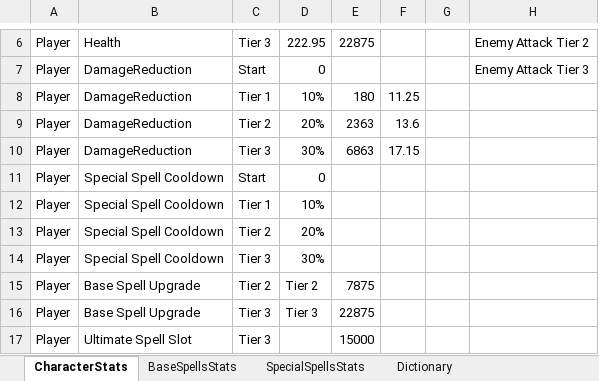
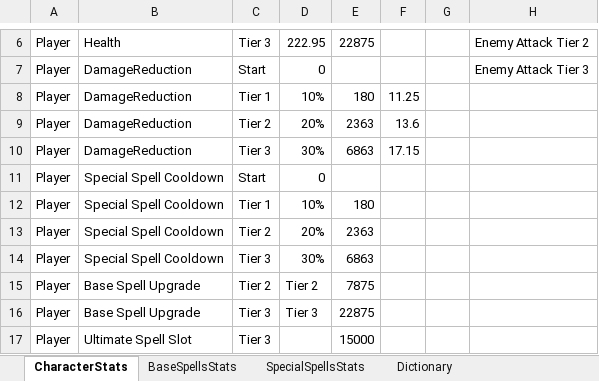
Before and after one commit to KrakenHunters/Project_EldoriasForest, an Excel workbook: Assets/Systems.xlsx, sheet CharacterStats, drawn as a sheet; only a part is shown, gaps mark what is left out; values as stored, in another font and other column widths than the file's, no borders; the diff names each change by its address in the sheet, - before the commit and + after, or states it on an @@ line.

```diff
--- a/Assets/Systems.xlsx (sheet CharacterStats)
+++ b/Assets/Systems.xlsx (sheet CharacterStats)
-E12: (empty)
+E12: 180
-E13: (empty)
+E13: 2363
-E14: (empty)
+E14: 6863
```
Also changed, not shown: sheet SpecialSpellsStats, sheet BaseSpellsStats, 45 other files.
